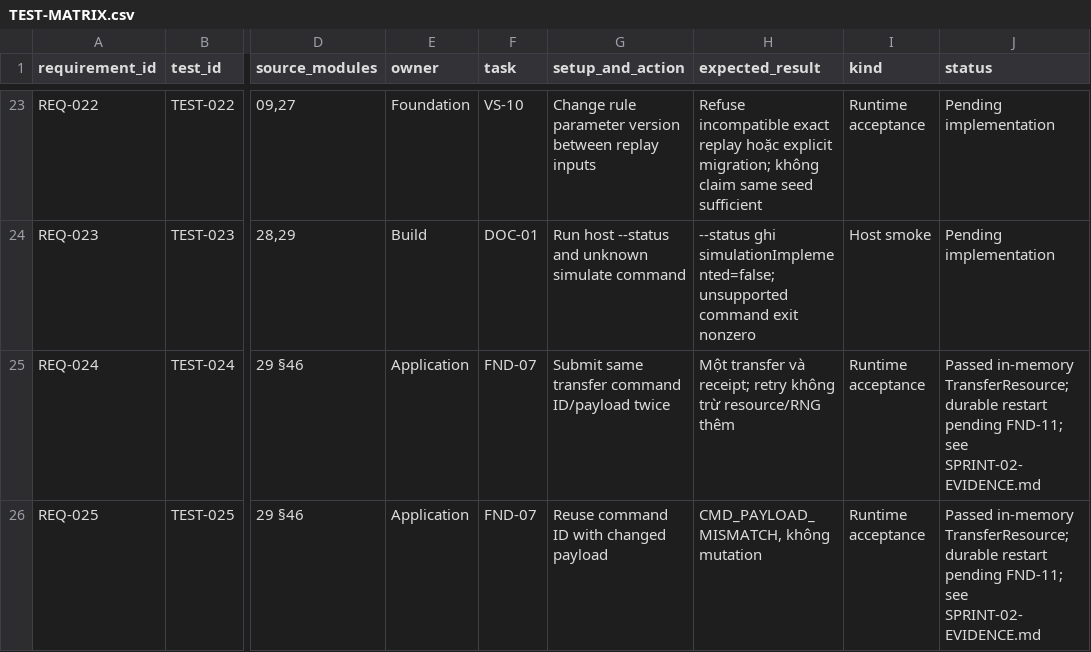
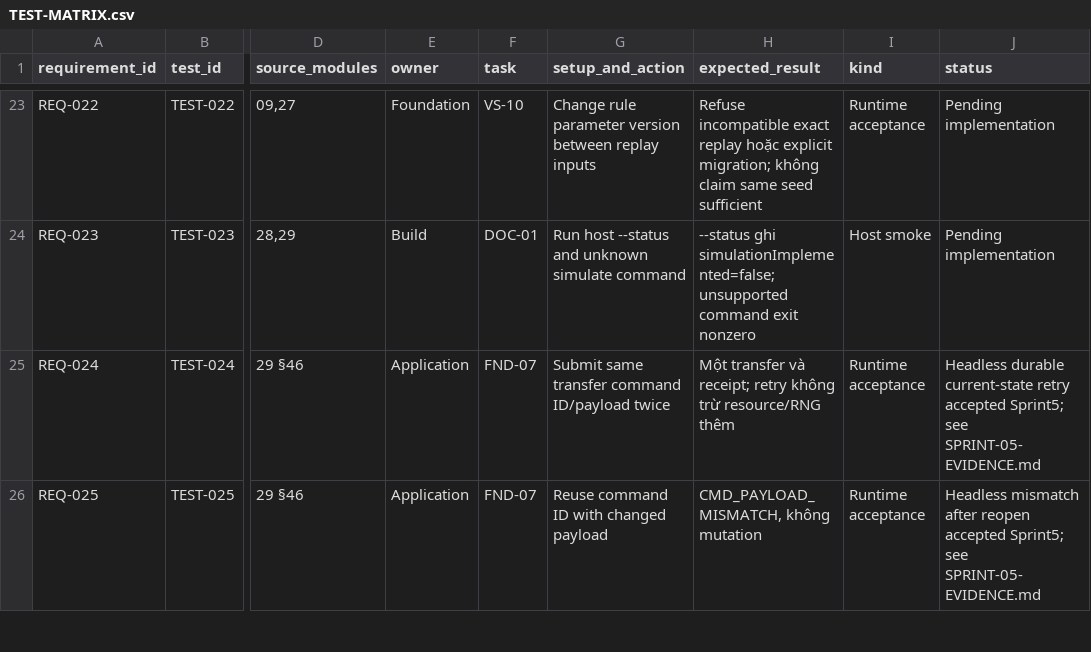
Before and after one commit to nguyenhaisy1/mythical_dnd, a CSV file: docs/qa/TEST-MATRIX.csv, drawn as a sheet; only a part is shown, gaps mark what is left out; the diff covers the shown part only; the diff names each change by its address in the sheet, - before the commit and + after, or states it on an @@ line.

```diff
--- a/docs/qa/TEST-MATRIX.csv
+++ b/docs/qa/TEST-MATRIX.csv
-J25 (status): Passed in-memory TransferResource; durable restart pending FND-11; see SPRINT-02-EVIDENCE.md
+J25 (status): Headless durable current-state retry accepted Sprint5; see SPRINT-05-EVIDENCE.md
-J26 (status): Passed in-memory TransferResource; durable restart pending FND-11; see SPRINT-02-EVIDENCE.md
+J26 (status): Headless mismatch after reopen accepted Sprint5; see SPRINT-05-EVIDENCE.md
```
Also changed, not shown: 4 edited cells elsewhere in this file, docs/governance/OPEN-DECISIONS.csv, docs/production/BACKLOG.csv, 42 other files.
